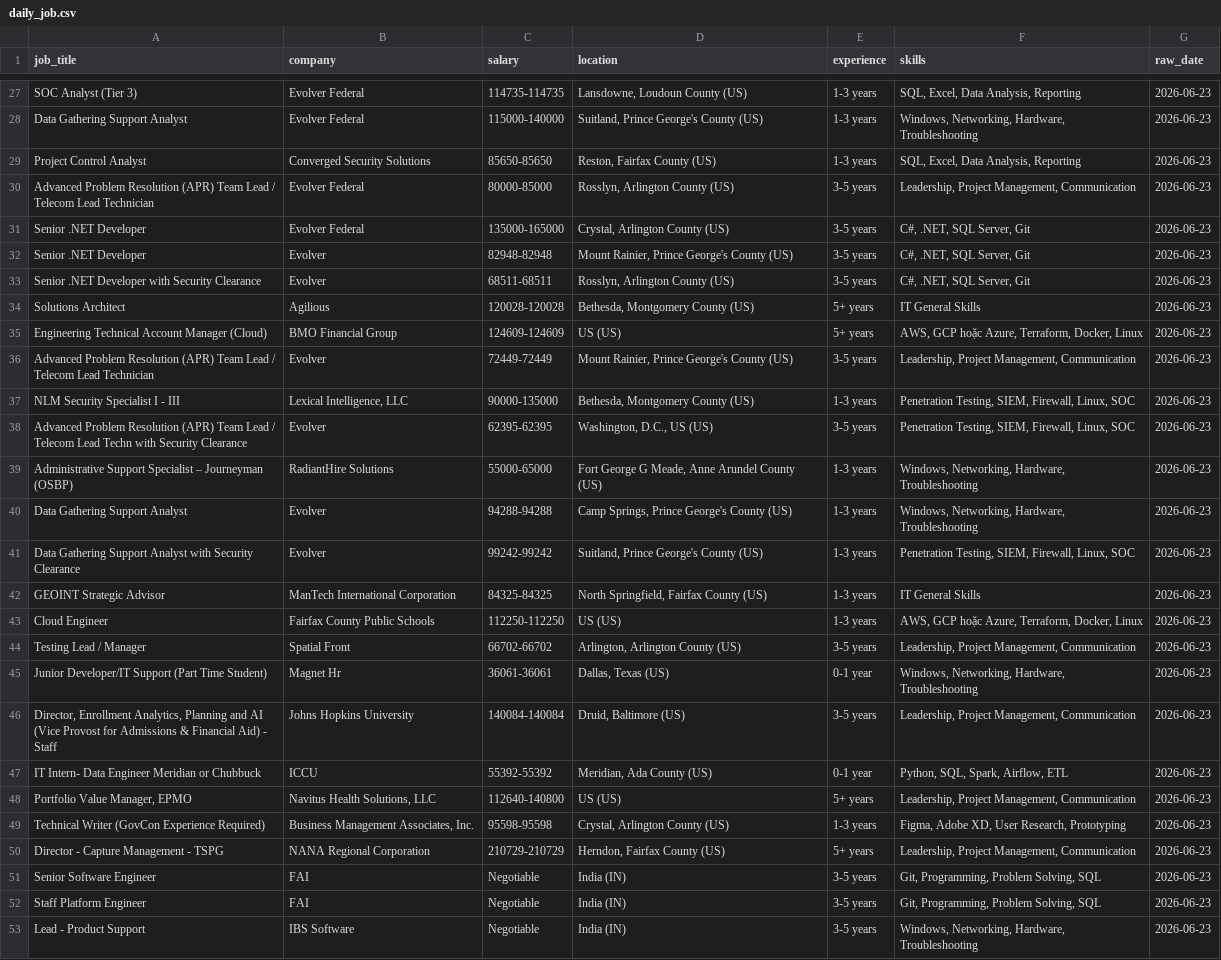
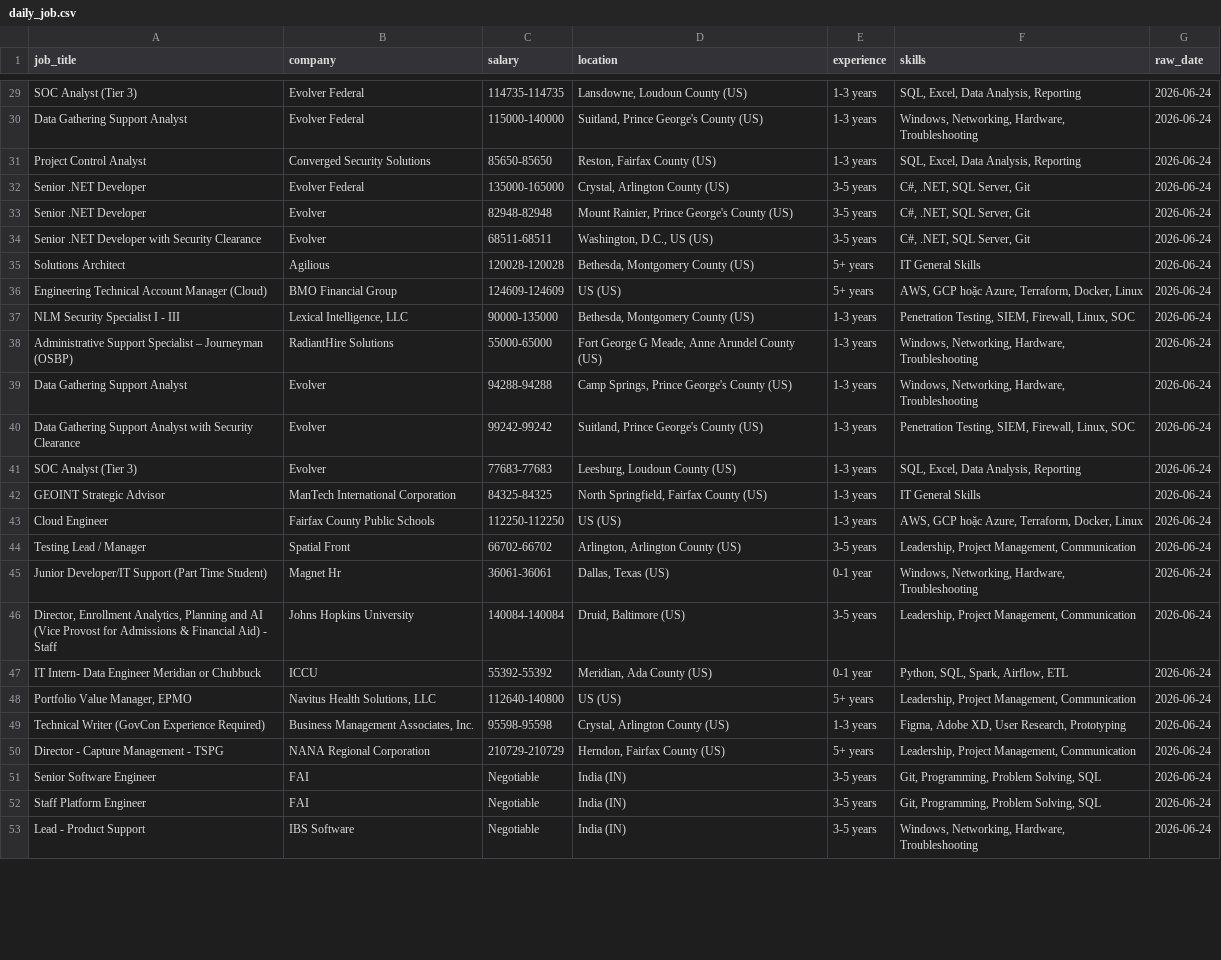
Before and after one commit to kots2915-crypto/IT-Career-Scraper, a CSV file: data/daily_job.csv, drawn as a sheet; only a part is shown, gaps mark what is left out; removed rows and columns are numbered as before the commit, all else as after; the diff covers the shown part only; the diff names each change by its address in the sheet, - before the commit and + after, or states it on an @@ line.

```diff
--- a/data/daily_job.csv
+++ b/data/daily_job.csv
-G29:G31 (raw_date): 2026-06-23
+G29:G31 (raw_date): 2026-06-24
-row 30: Advanced Problem Resolution (APR) Team Lead / Telecom Lead Technician | Evolver Federal | 80000-85000 | Rosslyn, Arlington County (US) | 3-5 years | Leadership, Project Management, Communication | 2026-06-23
-G32:G36 (raw_date): 2026-06-23
+G32:G36 (raw_date): 2026-06-24
-D34 (location): Rosslyn, Arlington County (US)
+D34 (location): Washington, D.C., US (US)
-row 36: Advanced Problem Resolution (APR) Team Lead / Telecom Lead Technician | Evolver | 72449-72449 | Mount Rainier, Prince George's County (US) | 3-5 years | Leadership, Project Management, Communication | 2026-06-23
-G37 (raw_date): 2026-06-23
+G37 (raw_date): 2026-06-24
-row 38: Advanced Problem Resolution (APR) Team Lead / Telecom Lead Techn with Security Clearance | Evolver | 62395-62395 | Washington, D.C., US (US) | 3-5 years | Penetration Testing, SIEM, Firewall, Linux, SOC | 2026-06-23
-G38:G40 (raw_date): 2026-06-23
+G38:G40 (raw_date): 2026-06-24
+row 41: SOC Analyst (Tier 3) | Evolver | 77683-77683 | Leesburg, Loudoun County (US) | 1-3 years | SQL, Excel, Data Analysis, Reporting | 2026-06-24
-G42:G53 (raw_date): 2026-06-23
+G42:G53 (raw_date): 2026-06-24
```
Also changed, not shown: 6 added rows, 4 removed rows and 31 edited cells elsewhere in this file, data/full_history.csv.
